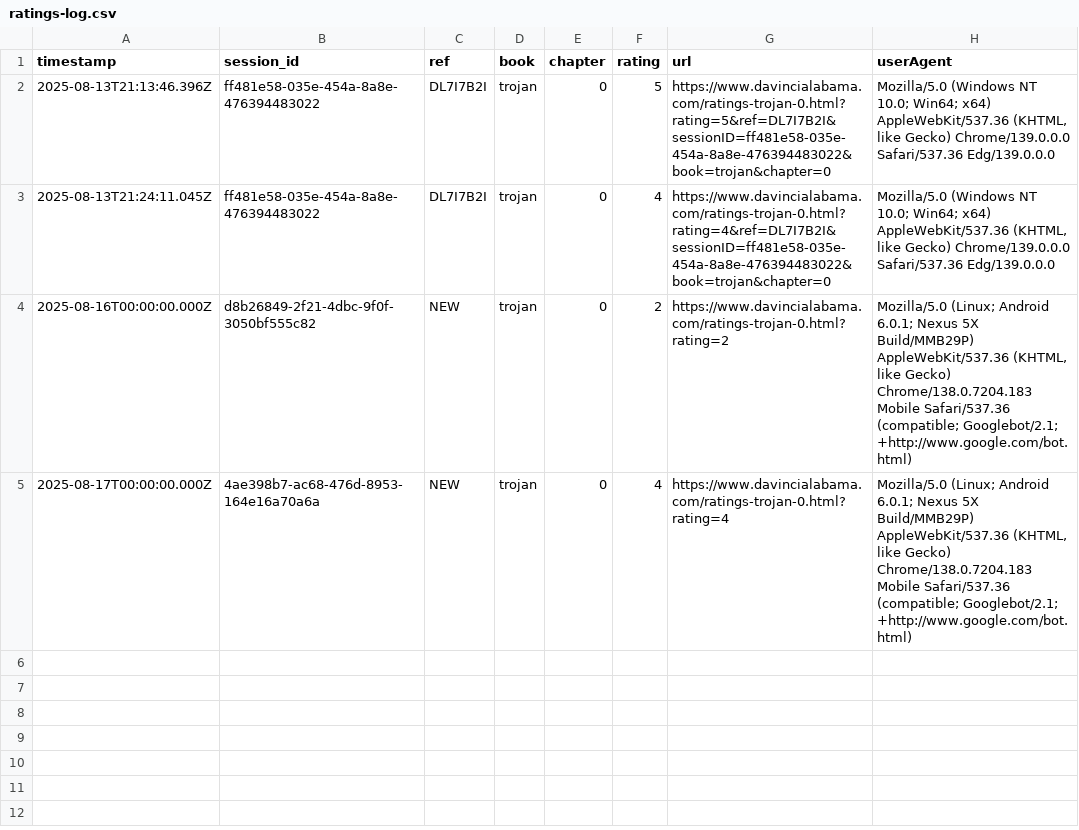
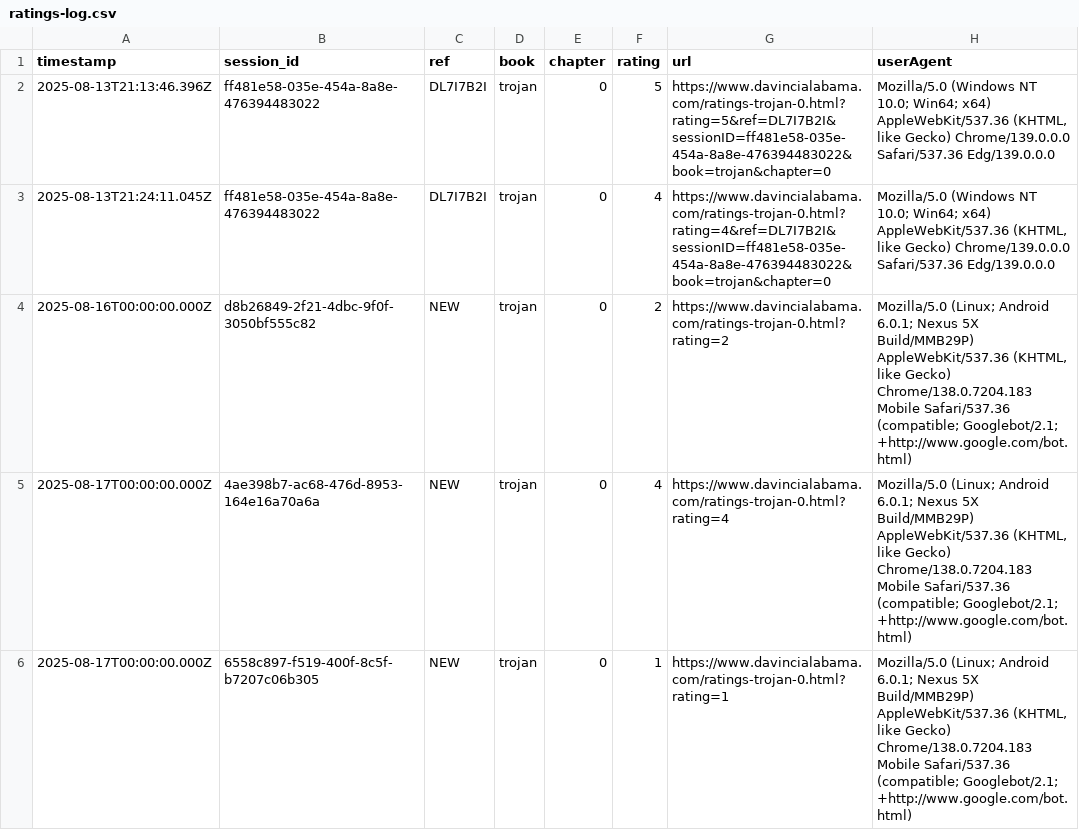
Before and after one commit to SMorris-DaVinci/referral-codes, a CSV file: ratings-log.csv, drawn as a sheet; the diff names each change by its address in the sheet, - before the commit and + after, or states it on an @@ line.

Commit message:
Add rating

```diff
--- a/ratings-log.csv
+++ b/ratings-log.csv
+row 6: 2025-08-17T00:00:00.000Z | 6558c897-f519-400f-8c5f-b7207c06b305 | NEW | trojan | 0 | 1 | https://www.davincialabama.com/ratings-trojan-0.html?rating=1 | Mozilla/5.0 (Linux; Android 6.0.1; Nexus 5X Build/MMB29P) AppleWebKit/537.36 (KHTML, like Gecko) Chrome/138.0.7204.183 Mobile Safari/537.36 (compatible; Googlebot/2.1; +http://www.google.com/bot.html)
```
